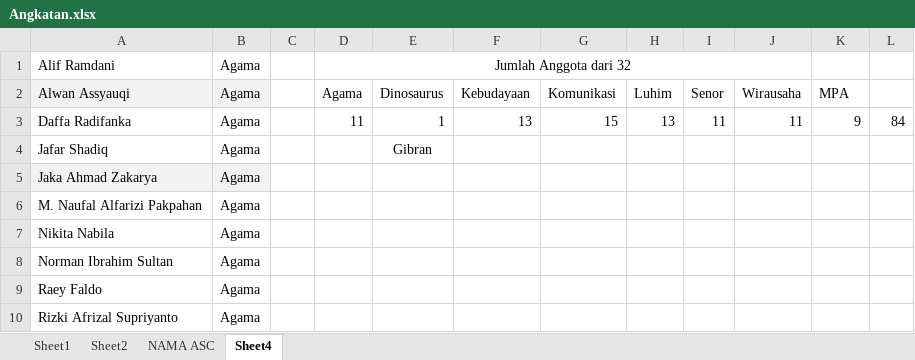
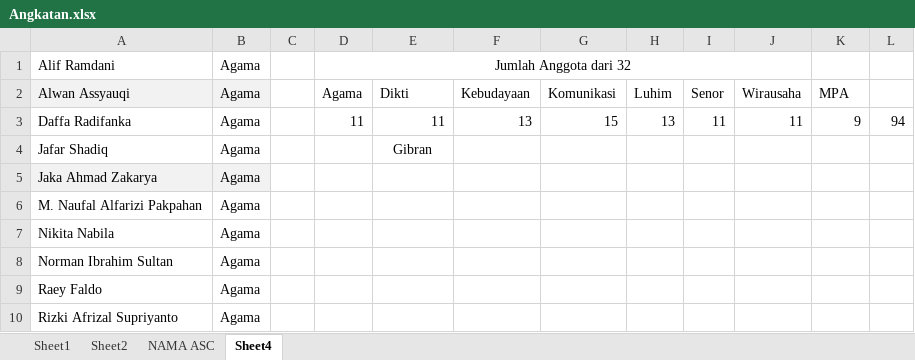
Before and after one commit to regawarp/koperasi_mawaddah, an Excel workbook: Angkatan.xlsx, sheet Sheet4, drawn as a sheet; only a part is shown; values as stored, in another font and other column widths than the file's, no borders; the diff names each change by its address in the sheet, - before the commit and + after, or states it on an @@ line.

Commit message:
Ini urang benerin lagi
Tadi si afif jadi dinosaurus, urg udah benerin

```diff
--- a/Angkatan.xlsx (sheet Sheet4)
+++ b/Angkatan.xlsx (sheet Sheet4)
-E2: Dinosaurus
+E2: Dikti
-E3: 1
+E3: 11
-L3: 84
+L3: 94
```
